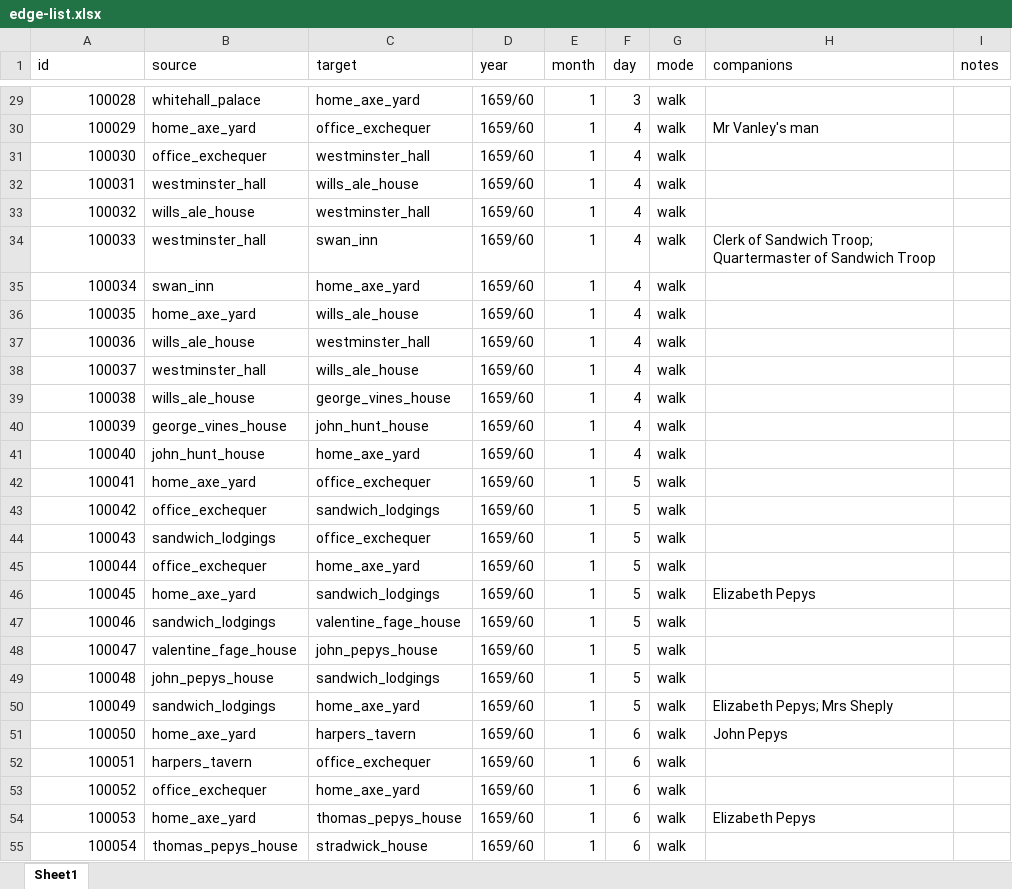
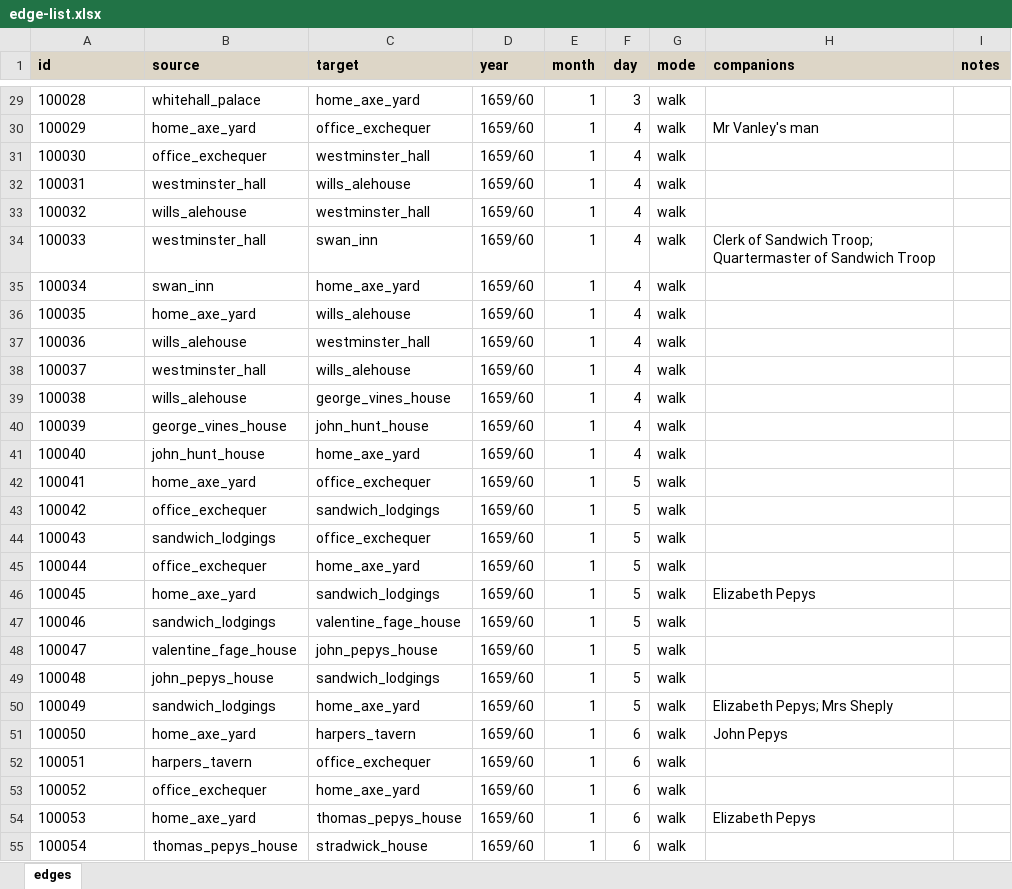
Before and after one commit to chnm/networking-pepys, an Excel workbook: edge-list.xlsx, sheet edges, drawn as a sheet; only a part is shown, gaps mark what is left out; values as stored, in another font and other column widths than the file's, no borders; the diff covers the shown part only; the diff names each change by its address in the sheet, - before the commit and + after, or states it on an @@ line.

```diff
--- a/edge-list.xlsx (sheet edges)
+++ b/edge-list.xlsx (sheet edges)
-sheet tab: Sheet1
+sheet tab: edges
@@ A1:I1 fill: none → #DDD6C7, bold: off → on @@
-A29:A55 alignment: right
+A29:A55 alignment: left
-C32 (target): wills_ale_house
+C32 (target): wills_alehouse
-B33 (source): wills_ale_house
+B33 (source): wills_alehouse
-C36 (target): wills_ale_house
+C36 (target): wills_alehouse
-B37 (source): wills_ale_house
+B37 (source): wills_alehouse
-C38 (target): wills_ale_house
+C38 (target): wills_alehouse
-B39 (source): wills_ale_house
+B39 (source): wills_alehouse
```
Also changed, not shown: 1 added row, 48 edited cells and cell formats elsewhere in this sheet, node-list.xlsx, 14 other files.
